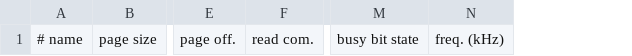
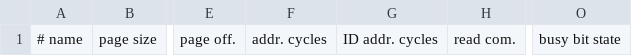
Before and after one commit to liqili/nand_programmer, a CSV file: qt/nando_parallel_serial_chip_db.csv, drawn as a sheet; only a part is shown, gaps mark what is left out; removed rows and columns are numbered as before the commit, all else as after; the diff names each change by its address in the sheet, - before the commit and + after, or states it on an @@ line.

```diff
--- a/qt/nando_parallel_serial_chip_db.csv
+++ b/qt/nando_parallel_serial_chip_db.csv
+column F, row 1: addr. cycles
+column G, row 1: ID addr. cycles
-column N, row 1: freq. (kHz)
```
Also changed, not shown: 10 other files.
